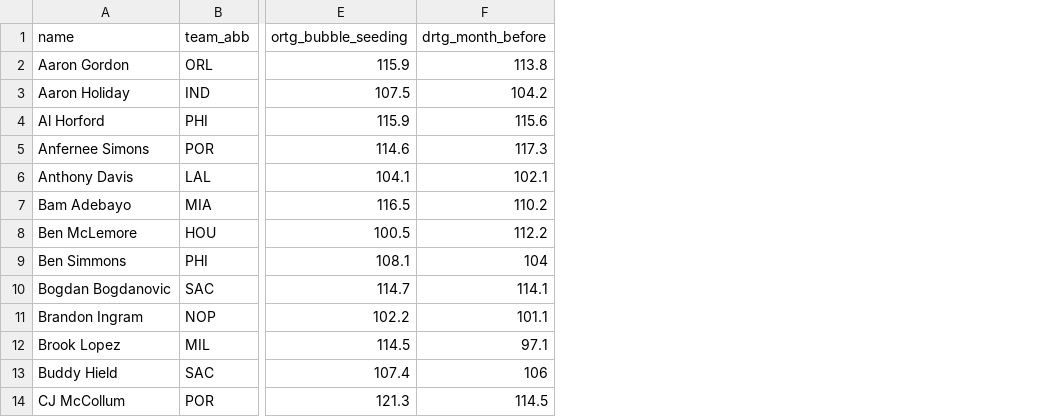
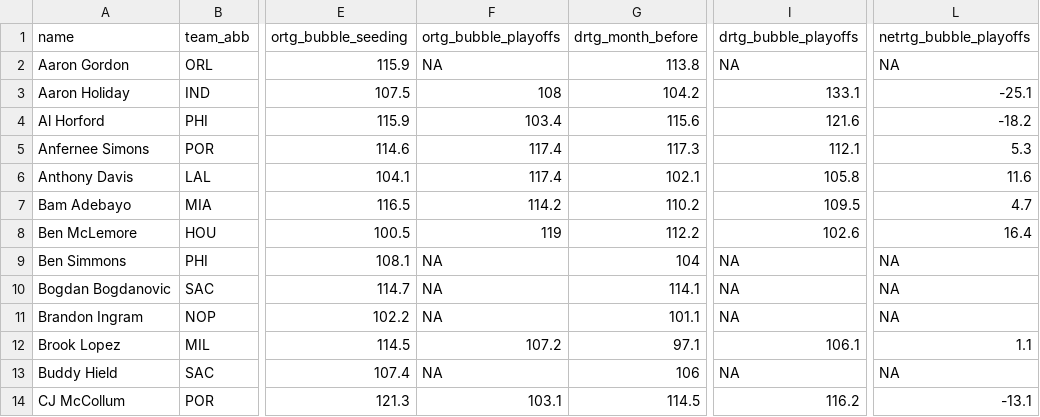
Before and after one commit to hernandz/nba_edav_2021, a CSV file: data/d3_data.csv, drawn as a sheet; only a part is shown, gaps mark what is left out; the diff names each change by its address in the sheet, - before the commit and + after, or states it on an @@ line.

```diff
--- a/data/d3_data.csv
+++ b/data/d3_data.csv
+column F (ortg_bubble_playoffs), rows 2-14: NA | 108 | 103.4 | 117.4 | 117.4 | 114.2 | 119 | NA | NA | NA | 107.2 | NA | 103.1
+column I (drtg_bubble_playoffs), rows 2-14: NA | 133.1 | 121.6 | 112.1 | 105.8 | 109.5 | 102.6 | NA | NA | NA | 106.1 | NA | 116.2
+column L (netrtg_bubble_playoffs), rows 2-14: NA | -25.1 | -18.2 | 5.3 | 11.6 | 4.7 | 16.4 | NA | NA | NA | 1.1 | NA | -13.1
```
Also changed, not shown: 3 other files.
